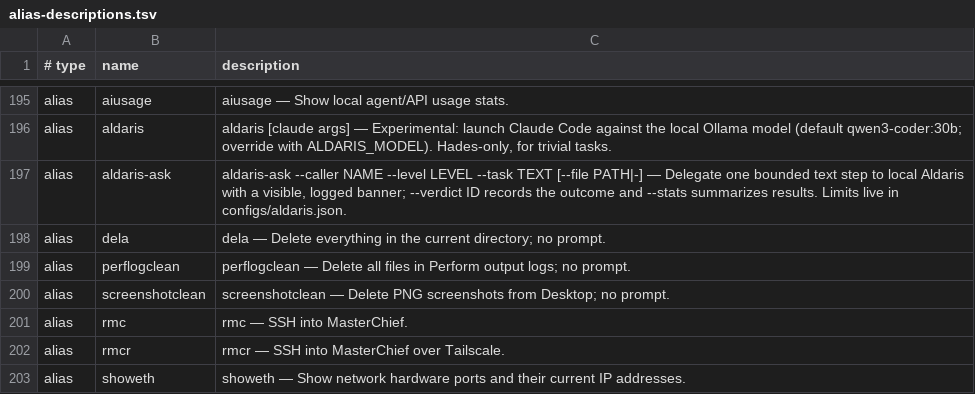
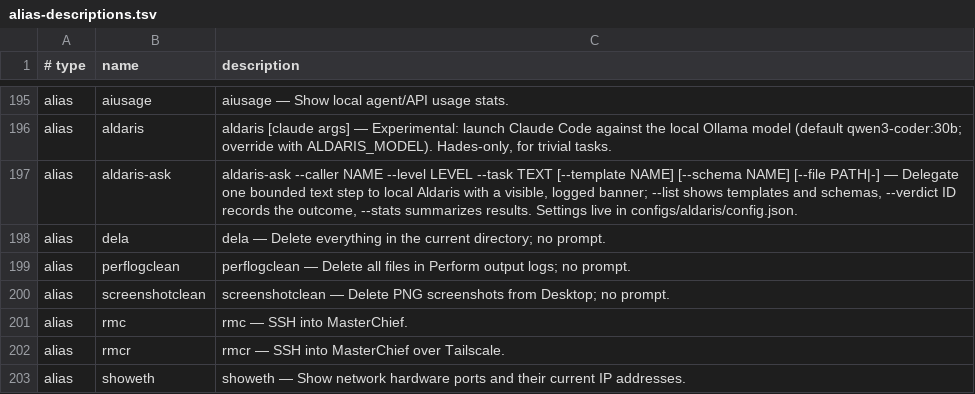
Before and after one commit to AndiOliverIon/mac-forge, a TSV file: configs/alias-descriptions.tsv, drawn as a sheet; only a part is shown, gaps mark what is left out.

Commit message:
Aldaris: templates, JSON schemas, keep-alive, excerpt guidance

```diff
--- a/configs/alias-descriptions.tsv
+++ b/configs/alias-descriptions.tsv
@@ -196,3 +196,3 @@ alias	aiusage	aiusage — Show local agent/API usage stats.
 alias	aldaris	aldaris [claude args] — Experimental: launch Claude Code against the local Ollama model (default qwen3-coder:30b; override with ALDARIS_MODEL). Hades-only, for trivial tasks.
-alias	aldaris-ask	aldaris-ask --caller NAME --level LEVEL --task TEXT [--file PATH|-] — Delegate one bounded text step to local Aldaris with a visible, logged banner; --verdict ID records the outcome and --stats summarizes results. Limits live in configs/aldaris.json.
+alias	aldaris-ask	aldaris-ask --caller NAME --level LEVEL --task TEXT [--template NAME] [--schema NAME] [--file PATH|-] — Delegate one bounded text step to local Aldaris with a visible, logged banner; --list shows templates and schemas, --verdict ID records the outcome, --stats summarizes results. Settings live in configs/aldaris/config.json.
 alias	dela	dela — Delete everything in the current directory; no prompt.
```
Also changed, not shown: 11 other files.
